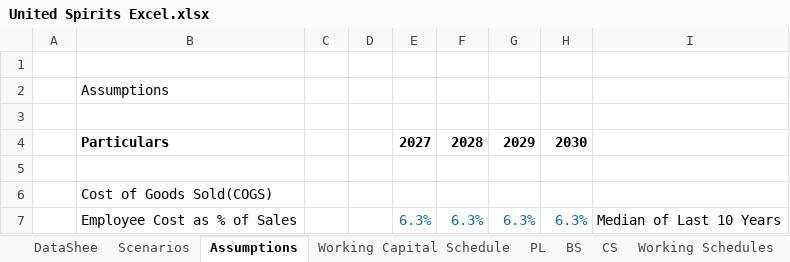
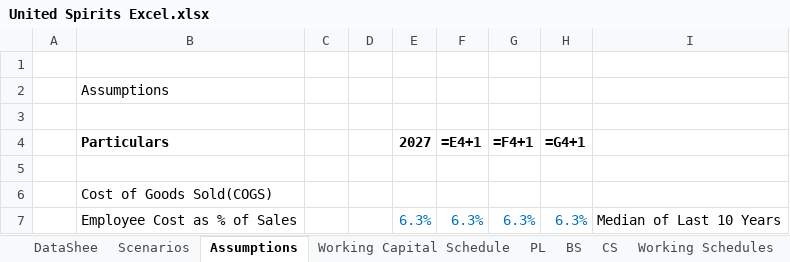
Before and after one commit to mbashivam897-rgb/USL, an Excel workbook: United Spirits Excel.xlsx, sheet Assumptions, drawn as a sheet; only a part is shown; values as stored, in another font and other column widths than the file's, no borders; formulas without a stored value are shown as written; the diff names each change by its address in the sheet, - before the commit and + after, or states it on an @@ line.

```diff
--- a/United Spirits Excel.xlsx (sheet Assumptions)
+++ b/United Spirits Excel.xlsx (sheet Assumptions)
-F4: 2028
+F4: =E4+1
-G4: 2029
+G4: =F4+1
-H4: 2030
+H4: =G4+1
```
Also changed, not shown: sheet Working Schedules, sheet Beta Calculation, sheet Working Capital Schedule, sheet CS, sheet Cashflow, sheet Notes to accounts, 8 more sheets, other sheet tabs, charts or pictures.
